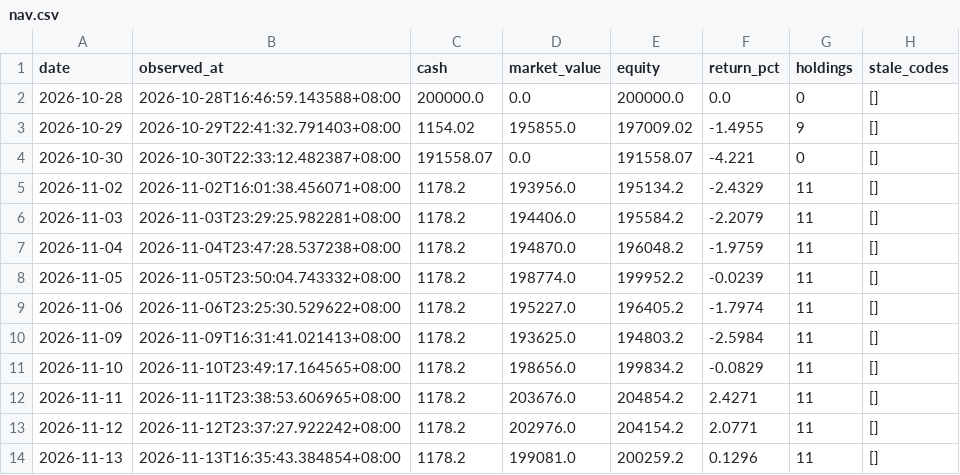
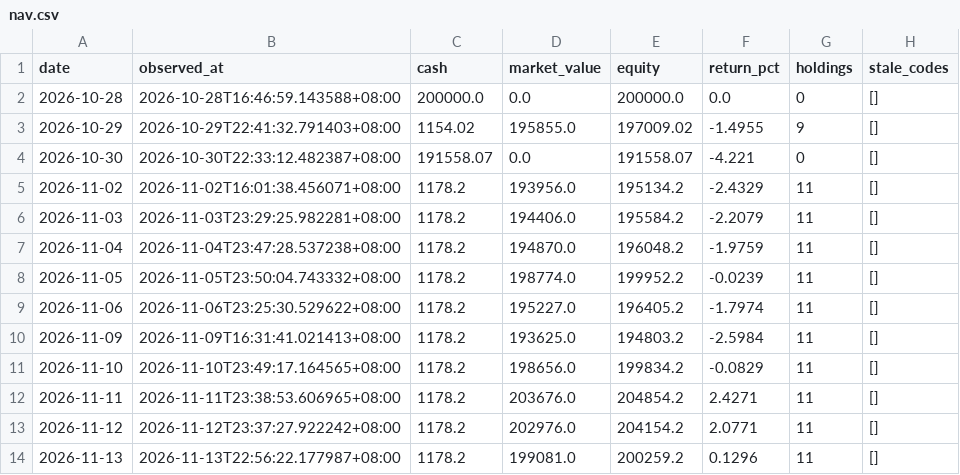
Before and after one commit to Bowen389/xiaoshizhi, a CSV file: data/nav.csv, drawn as a sheet.

```diff
--- a/data/nav.csv
+++ b/data/nav.csv
@@ -13,2 +13,2 @@ date,observed_at,cash,market_value,equity,return_pct,holdings,stale_codes
 2026-11-12,2026-11-12T23:37:27.922242+08:00,1178.2,202976.0,204154.2,2.0771,11,[]
-2026-11-13,2026-11-13T16:35:43.384854+08:00,1178.2,199081.0,200259.2,0.1296,11,[]
+2026-11-13,2026-11-13T22:56:22.177987+08:00,1178.2,199081.0,200259.2,0.1296,11,[]
```
Also changed, not shown: 3 other files.
